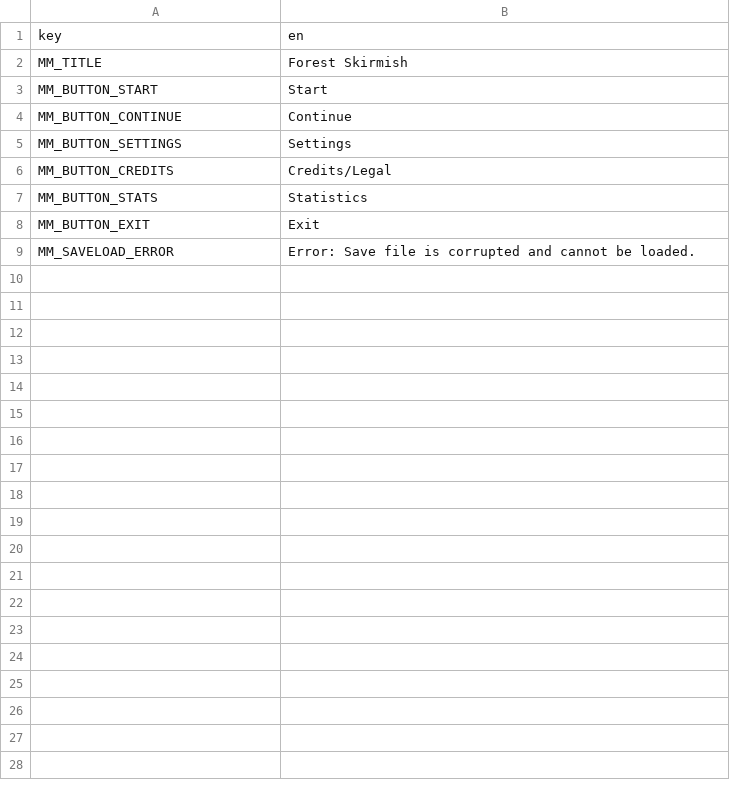
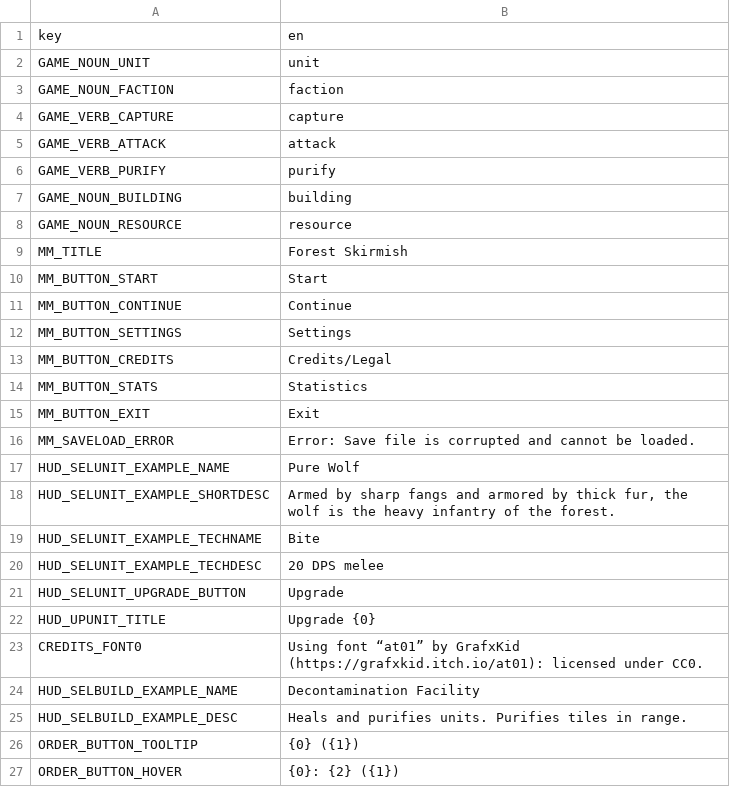
Before and after one commit to ominocutherium/fauna-swarm, a CSV file: game/ui/ui_text.csv, drawn as a sheet; the diff names each change by its address in the sheet, - before the commit and + after, or states it on an @@ line.

```diff
--- a/game/ui/ui_text.csv
+++ b/game/ui/ui_text.csv
+row 2: GAME_NOUN_UNIT | unit
+row 3: GAME_NOUN_FACTION | faction
+row 4: GAME_VERB_CAPTURE | capture
+row 5: GAME_VERB_ATTACK | attack
+row 6: GAME_VERB_PURIFY | purify
+row 7: GAME_NOUN_BUILDING | building
+row 8: GAME_NOUN_RESOURCE | resource
+row 17: HUD_SELUNIT_EXAMPLE_NAME | Pure Wolf
+row 18: HUD_SELUNIT_EXAMPLE_SHORTDESC | Armed by sharp fangs and armored by thick fur, the wolf is the heavy infantry of the forest.
+row 19: HUD_SELUNIT_EXAMPLE_TECHNAME | Bite
+row 20: HUD_SELUNIT_EXAMPLE_TECHDESC | 20 DPS melee
+row 21: HUD_SELUNIT_UPGRADE_BUTTON | Upgrade
+row 22: HUD_UPUNIT_TITLE | Upgrade {0}
+row 23: CREDITS_FONT0 | Using font “at01” by GrafxKid (https://grafxkid.itch.io/at01): licensed under CC0.
+row 24: HUD_SELBUILD_EXAMPLE_NAME | Decontamination Facility
+row 25: HUD_SELBUILD_EXAMPLE_DESC | Heals and purifies units. Purifies tiles in range.
+row 26: ORDER_BUTTON_TOOLTIP | {0} ({1})
+row 27: ORDER_BUTTON_HOVER | {0}: {2} ({1})
```
Also changed, not shown: 17 other files.
